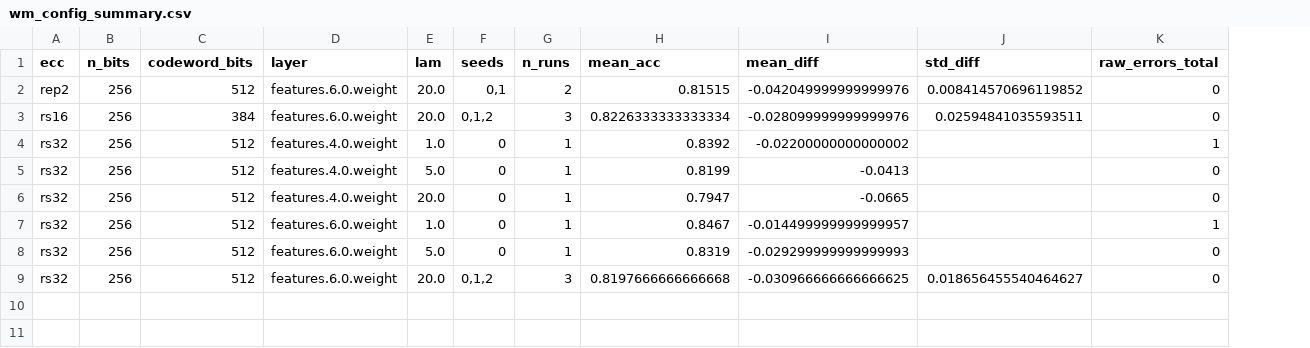
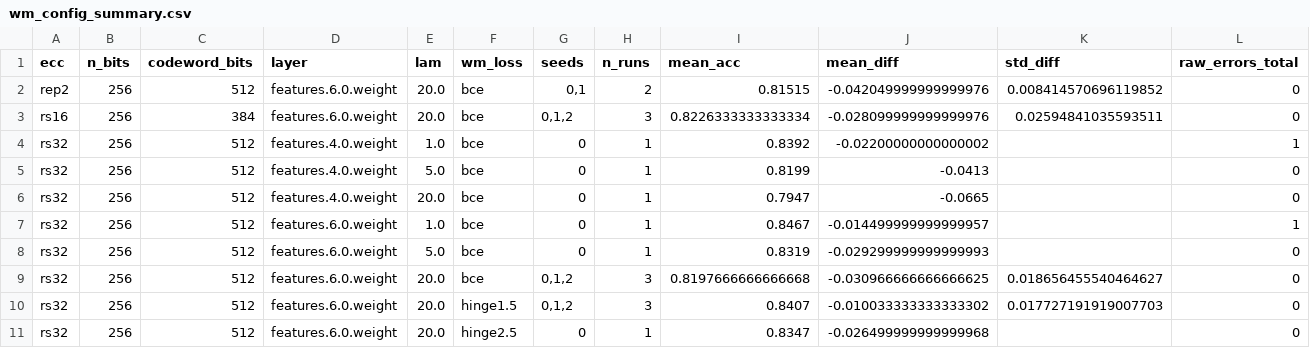
Before and after one commit to shield44-project/post-quantum-cryptography, a CSV file: results/phase7/wm_config_summary.csv, drawn as a sheet; only a part is shown; rows hold the shown columns only; the diff names each change by its address in the sheet, - before the commit and + after, or states it on an @@ line.

```diff
--- a/results/phase7/wm_config_summary.csv
+++ b/results/phase7/wm_config_summary.csv
+column F (wm_loss), rows 2-9: all bce
+row 10: rs32 | 256 | 512 | features.6.0.weight | 20.0 | hinge1.5 | 0,1,2 | 3 | 0.8407 | -0.010033333333333302 | 0.017727191919007703 | 0
+row 11: rs32 | 256 | 512 | features.6.0.weight | 20.0 | hinge2.5 | 0 | 1 | 0.8347 | -0.026499999999999968 |  | 0
```
Also changed, not shown: results/phase7/wm_runs.csv, 15 other files.
